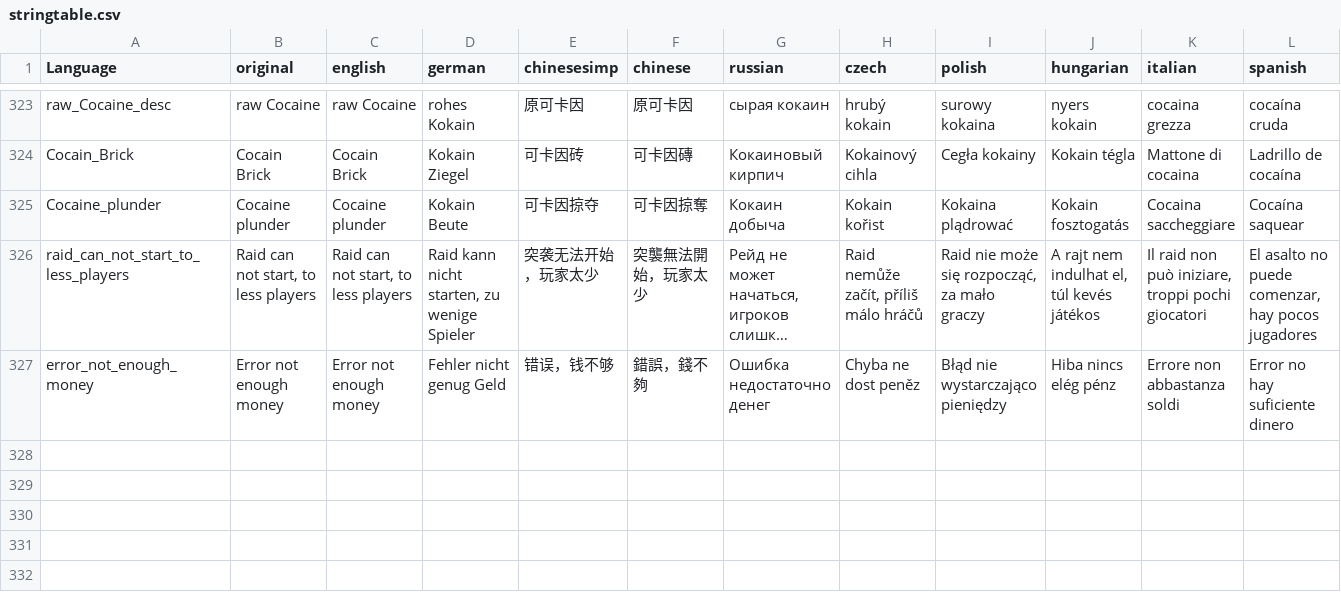
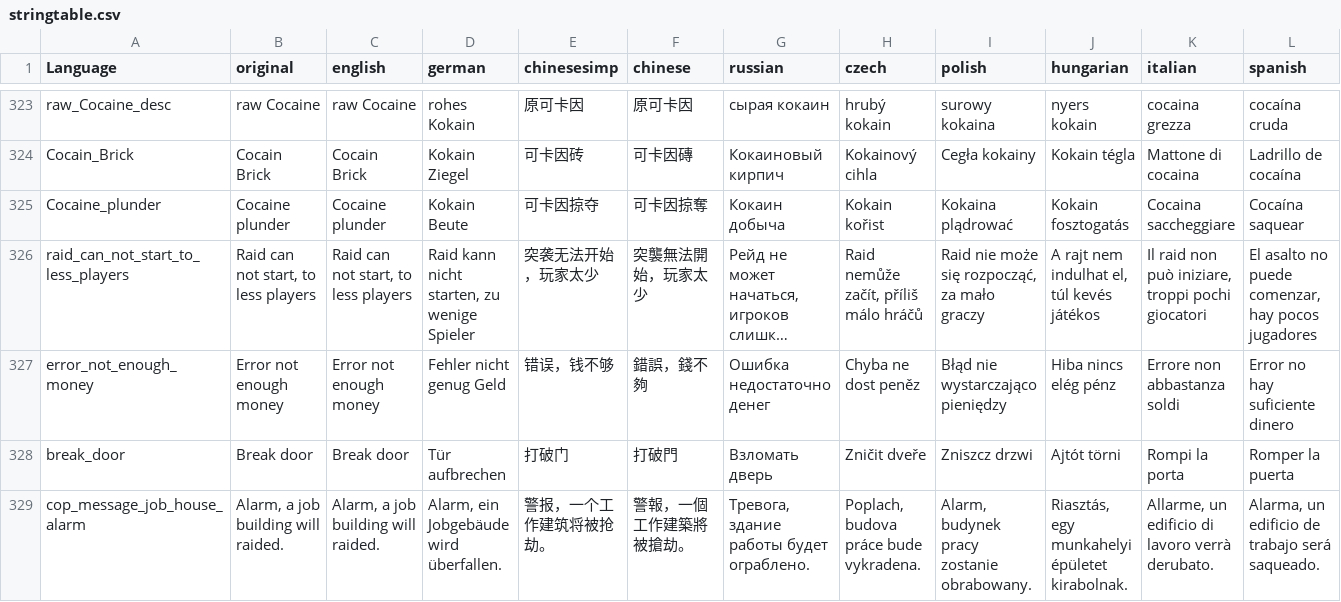
Before and after one commit to ihr-it-projekt/DayZLife, a CSV file: DayZLifeClient/stringtable.csv, drawn as a sheet; only a part is shown, gaps mark what is left out; long unchanged cells end in …; rows hold the shown columns only; the diff names each change by its address in the sheet, - before the commit and + after, or states it on an @@ line.

Commit message:
format remove unused txt add translations

```diff
--- a/DayZLifeClient/stringtable.csv
+++ b/DayZLifeClient/stringtable.csv
+row 328: break_door | Break door | Break door | Tür aufbrechen | 打破门 | 打破門 | Взломать дверь | Zničit dveře | Zniszcz drzwi | Ajtót törni | Rompi la porta | Romper la puerta
+row 329: cop_message_job_house_alarm | Alarm, a job building will raided. | Alarm, a job building will raided. | Alarm, ein Jobgebäude wird überfallen. | 警报，一个工作建筑将被抢劫。 | 警報，一個工作建築將被搶劫。 | Тревога, здание работы будет ограблено. | Poplach, budova práce bude vykradena. | Alarm, budynek pracy zostanie obrabowany. | Riasztás, egy munkahelyi épületet kirabolnak. | Allarme, un edificio di lavoro verrà derubato. | Alarma, un edificio de trabajo será saqueado.
```
Also changed, not shown: 16 other files.
